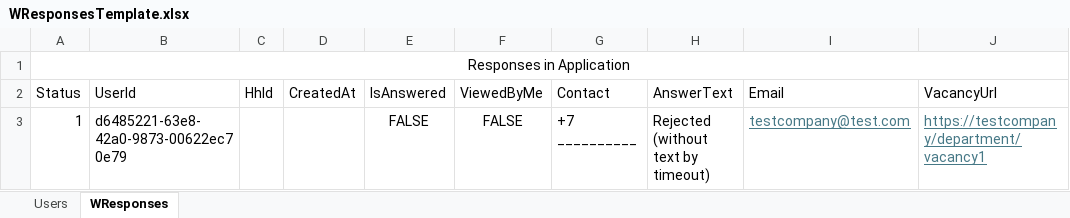
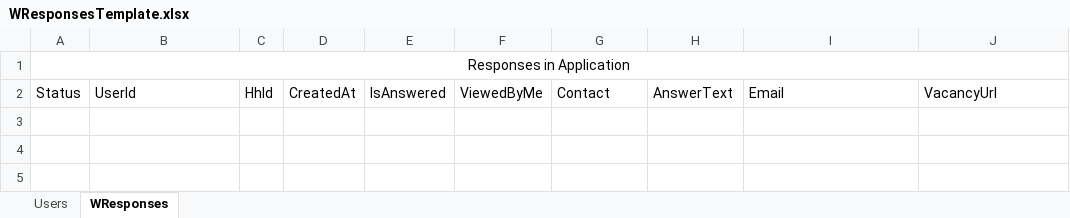
Before and after one commit to letunovskij/work-hunter-helper, an Excel workbook: WorkHunter/WorkHunter.Api/Templates/WResponses/WResponsesTemplate.xlsx, sheet WResponses, drawn as a sheet; values as stored, in another font and other column widths than the file's, no borders; the diff names each change by its address in the sheet, - before the commit and + after, or states it on an @@ line.

Commit message:
#50 added wresponses export api

```diff
--- a/WorkHunter/WorkHunter.Api/Templates/WResponses/WResponsesTemplate.xlsx (sheet WResponses)
+++ b/WorkHunter/WorkHunter.Api/Templates/WResponses/WResponsesTemplate.xlsx (sheet WResponses)
-row 3: 1 | d6485221-63e8-42a0-9873-00622ec70e79 |  |  | FALSE | FALSE | +7 __________ | Rejected (without text by timeout) | testcompany@test.com | https://testcompany/department/vacancy1
```
Also changed, not shown: sheet Users, 9 other files.
